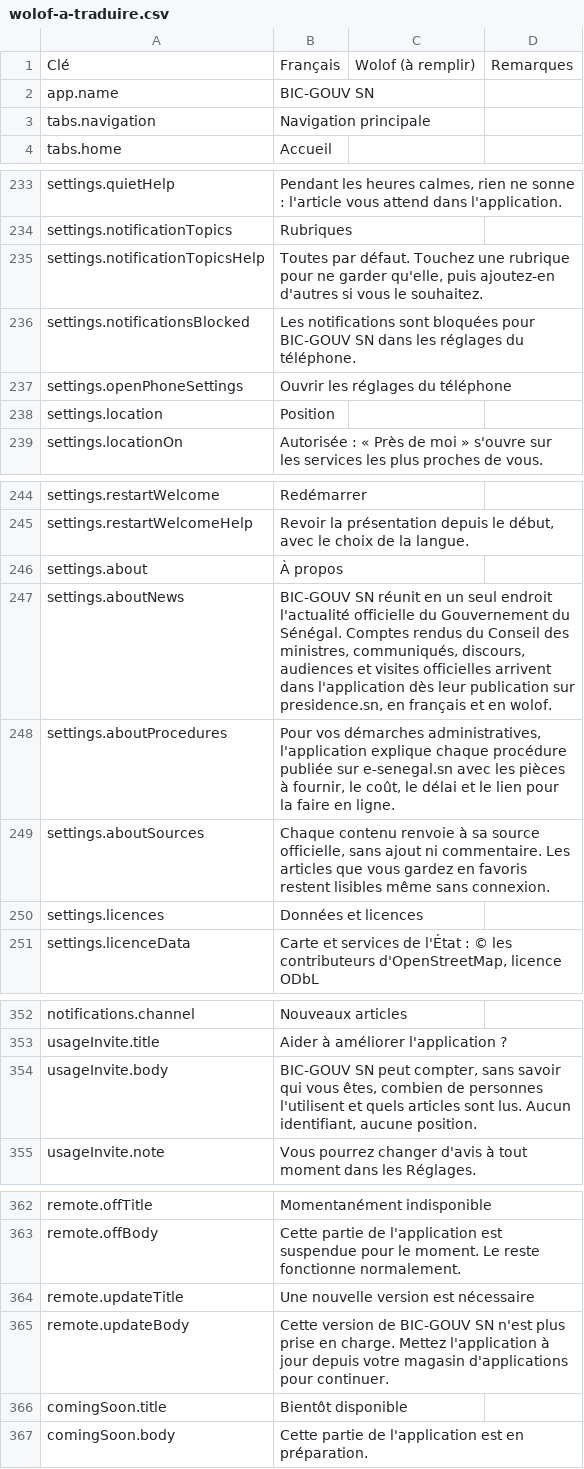
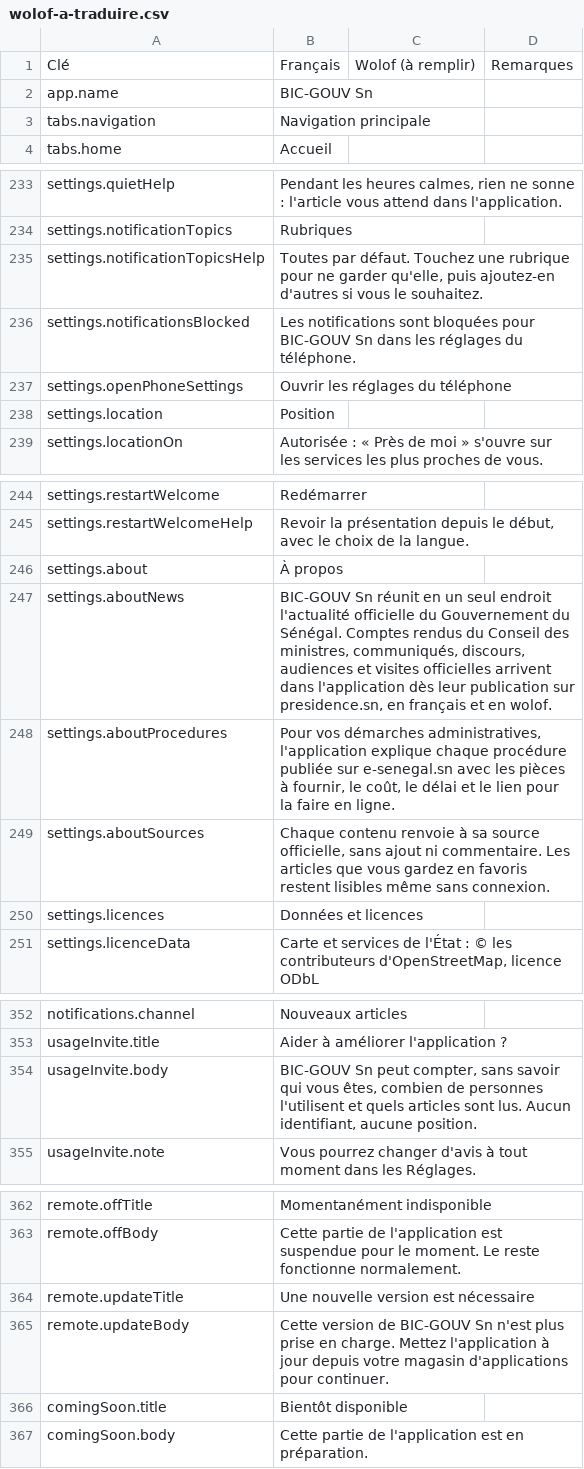
Before and after one commit to Seydina-s/bic-gouv-sn, a CSV file: docs/traduction/wolof-a-traduire.csv, drawn as a sheet; only a part is shown, gaps mark what is left out.

Commit message:
feat(mobile): the seed launch and the app named BIC-GOUV Sn (#246)
* feat(mobile): the seed launch, the official icon growing out of its star with the app's name, folding into a seed the baobab grows from; app named BIC-GOUV Sn

* fix(mobile): the launch waits for the app beneath to settle before animating, with a fuller opening

```diff
--- a/docs/traduction/wolof-a-traduire.csv
+++ b/docs/traduction/wolof-a-traduire.csv
@@ -1,3 +1,3 @@
 "Clé";"Français";"Wolof (à remplir)";"Remarques"
-"app.name";"BIC-GOUV SN";"";""
+"app.name";"BIC-GOUV Sn";"";""
 "tabs.navigation";"Navigation principale";"";""
@@ -235,3 +235,3 @@
 "settings.notificationTopicsHelp";"Toutes par défaut. Touchez une rubrique pour ne garder qu'elle, puis ajoutez-en d'autres si vous le souhaitez.";"";""
-"settings.notificationsBlocked";"Les notifications sont bloquées pour BIC-GOUV SN dans les réglages du téléphone.";"";""
+"settings.notificationsBlocked";"Les notifications sont bloquées pour BIC-GOUV Sn dans les réglages du téléphone.";"";""
 "settings.openPhoneSettings";"Ouvrir les réglages du téléphone";"";""
@@ -246,3 +246,3 @@
 "settings.about";"À propos";"";""
-"settings.aboutNews";"BIC-GOUV SN réunit en un seul endroit l'actualité officielle du Gouvernement du Sénégal. Comptes rendus du Conseil des ministres, communiqués, discours, audiences et visites officielles arrivent dans l'application dès leur publication sur presidence.sn, en français et en wolof.";"";""
+"settings.aboutNews";"BIC-GOUV Sn réunit en un seul endroit l'actualité officielle du Gouvernement du Sénégal. Comptes rendus du Conseil des ministres, communiqués, discours, audiences et visites officielles arrivent dans l'application dès leur publication sur presidence.sn, en français et en wolof.";"";""
 "settings.aboutProcedures";"Pour vos démarches administratives, l'application explique chaque procédure publiée sur e-senegal.sn avec les pièces à fournir, le coût, le délai et le lien pour la faire en ligne.";"";""
@@ -353,3 +353,3 @@
 "usageInvite.title";"Aider à améliorer l'application ?";"";""
-"usageInvite.body";"BIC-GOUV SN peut compter, sans savoir qui vous êtes, combien de personnes l'utilisent et quels articles sont lus. Aucun identifiant, aucune position.";"";""
+"usageInvite.body";"BIC-GOUV Sn peut compter, sans savoir qui vous êtes, combien de personnes l'utilisent et quels articles sont lus. Aucun identifiant, aucune position.";"";""
 "usageInvite.note";"Vous pourrez changer d'avis à tout moment dans les Réglages.";"";""
@@ -364,3 +364,3 @@
 "remote.updateTitle";"Une nouvelle version est nécessaire";"";""
-"remote.updateBody";"Cette version de BIC-GOUV SN n'est plus prise en charge. Mettez l'application à jour depuis votre magasin d'applications pour continuer.";"";""
+"remote.updateBody";"Cette version de BIC-GOUV Sn n'est plus prise en charge. Mettez l'application à jour depuis votre magasin d'applications pour continuer.";"";""
 "comingSoon.title";"Bientôt disponible";"";""
```
Also changed, not shown: 22 other files.
